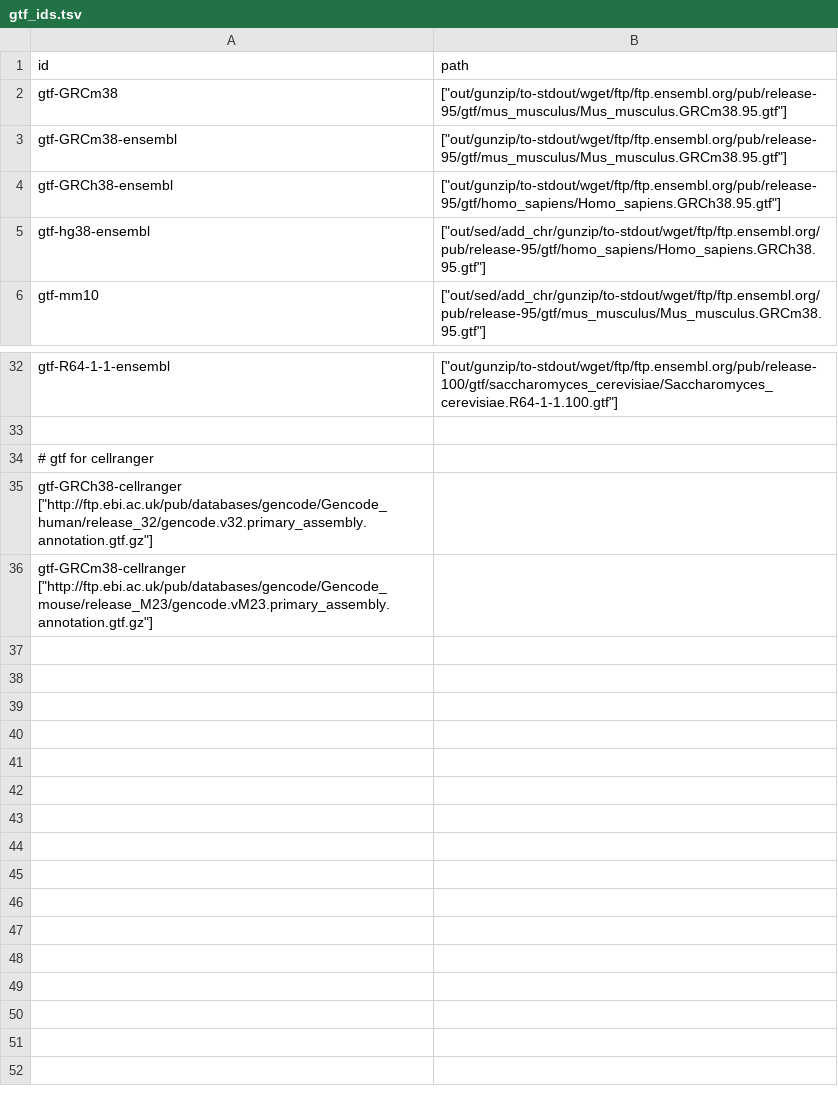
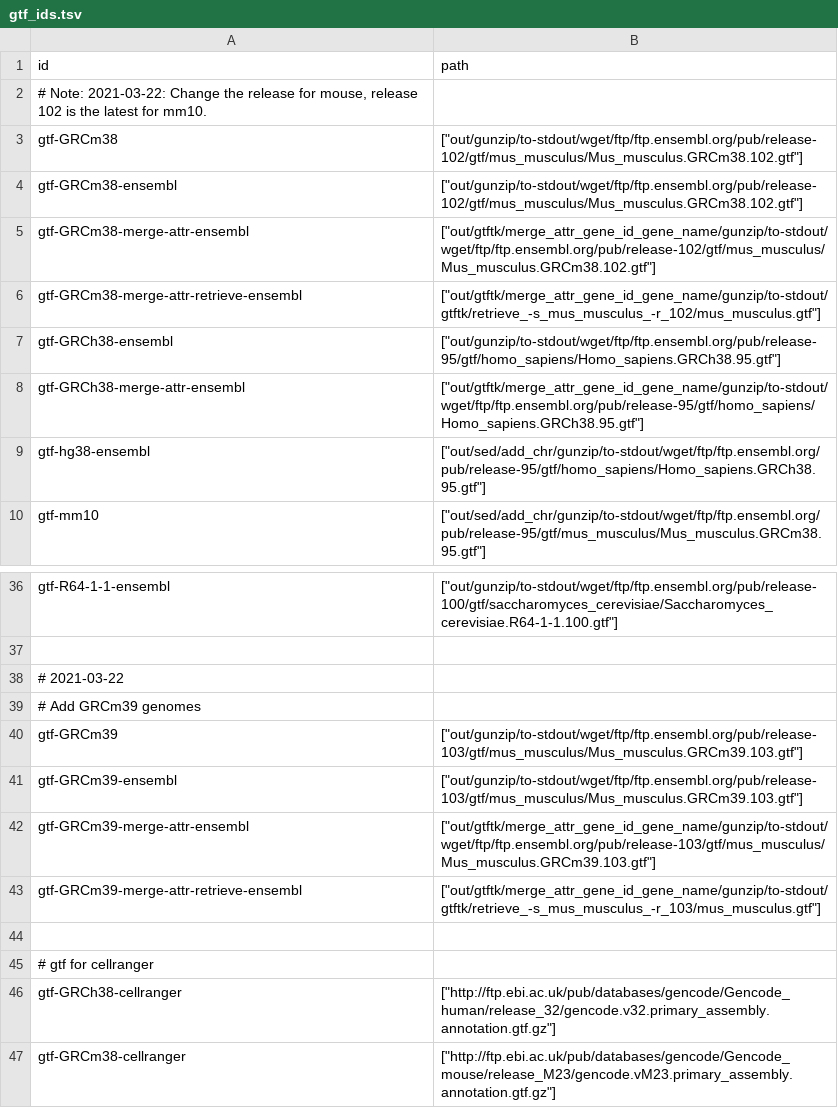
Before and after one commit to guillaumecharbonnier/mw-lib, a TSV file: src/snakemake/tables/gtf_ids.tsv, drawn as a sheet; only a part is shown, gaps mark what is left out.

Commit message:
Dev grcm39 (#15)
* Add IDT_for_Illumina_RNA_UD_Indexes_Set_A kit in src/snakemake/tables/adapter.tsv. Add gtftk gtf in src/snakemake/tables/gtf_ids.tsv and path to gtftk processed bam in src/snakemake/tables/star_idx_ids.tsv. Also add merge_gene_id_name in src/snakemake/tables/extra/protectedunderscores.tsv

* Try adding GRCm39 but get an error in star rule.

* fix tab

Co-authored-by: guillaumecharbonnier <guillaume.charbonnier@outlook.com>

```diff
--- a/src/snakemake/tables/gtf_ids.tsv
+++ b/src/snakemake/tables/gtf_ids.tsv
@@ -1,5 +1,9 @@
 id	path
-gtf-GRCm38	["out/gunzip/to-stdout/wget/ftp/ftp.ensembl.org/pub/release-95/gtf/mus_musculus/Mus_musculus.GRCm38.95.gtf"]
-gtf-GRCm38-ensembl	["out/gunzip/to-stdout/wget/ftp/ftp.ensembl.org/pub/release-95/gtf/mus_musculus/Mus_musculus.GRCm38.95.gtf"]
+# Note: 2021-03-22: Change the release for mouse, release 102 is the latest for mm10.
+gtf-GRCm38	["out/gunzip/to-stdout/wget/ftp/ftp.ensembl.org/pub/release-102/gtf/mus_musculus/Mus_musculus.GRCm38.102.gtf"]
+gtf-GRCm38-ensembl	["out/gunzip/to-stdout/wget/ftp/ftp.ensembl.org/pub/release-102/gtf/mus_musculus/Mus_musculus.GRCm38.102.gtf"]
+gtf-GRCm38-merge-attr-ensembl	["out/gtftk/merge_attr_gene_id_gene_name/gunzip/to-stdout/wget/ftp/ftp.ensembl.org/pub/release-102/gtf/mus_musculus/Mus_musculus.GRCm38.102.gtf"]
+gtf-GRCm38-merge-attr-retrieve-ensembl	["out/gtftk/merge_attr_gene_id_gene_name/gunzip/to-stdout/gtftk/retrieve_-s_mus_musculus_-r_102/mus_musculus.gtf"]
 gtf-GRCh38-ensembl	["out/gunzip/to-stdout/wget/ftp/ftp.ensembl.org/pub/release-95/gtf/homo_sapiens/Homo_sapiens.GRCh38.95.gtf"]
+gtf-GRCh38-merge-attr-ensembl	["out/gtftk/merge_attr_gene_id_gene_name/gunzip/to-stdout/wget/ftp/ftp.ensembl.org/pub/release-95/gtf/homo_sapiens/Homo_sapiens.GRCh38.95.gtf"]
 gtf-hg38-ensembl	["out/sed/add_chr/gunzip/to-stdout/wget/ftp/ftp.ensembl.org/pub/release-95/gtf/homo_sapiens/Homo_sapiens.GRCh38.95.gtf"]
@@ -33,4 +37,11 @@ gtf-R64-1-1-ensembl	["out/gunzip/to-stdout/wget/ftp/ftp.ensembl.org/pub/release-
 
+# 2021-03-22
+# Add GRCm39 genomes
+gtf-GRCm39	["out/gunzip/to-stdout/wget/ftp/ftp.ensembl.org/pub/release-103/gtf/mus_musculus/Mus_musculus.GRCm39.103.gtf"]
+gtf-GRCm39-ensembl	["out/gunzip/to-stdout/wget/ftp/ftp.ensembl.org/pub/release-103/gtf/mus_musculus/Mus_musculus.GRCm39.103.gtf"]
+gtf-GRCm39-merge-attr-ensembl	["out/gtftk/merge_attr_gene_id_gene_name/gunzip/to-stdout/wget/ftp/ftp.ensembl.org/pub/release-103/gtf/mus_musculus/Mus_musculus.GRCm39.103.gtf"]
+gtf-GRCm39-merge-attr-retrieve-ensembl	["out/gtftk/merge_attr_gene_id_gene_name/gunzip/to-stdout/gtftk/retrieve_-s_mus_musculus_-r_103/mus_musculus.gtf"]
+
 # gtf for cellranger
-gtf-GRCh38-cellranger ["http://ftp.ebi.ac.uk/pub/databases/gencode/Gencode_human/release_32/gencode.v32.primary_assembly.annotation.gtf.gz"]
-gtf-GRCm38-cellranger ["http://ftp.ebi.ac.uk/pub/databases/gencode/Gencode_mouse/release_M23/gencode.vM23.primary_assembly.annotation.gtf.gz"]
+gtf-GRCh38-cellranger	["http://ftp.ebi.ac.uk/pub/databases/gencode/Gencode_human/release_32/gencode.v32.primary_assembly.annotation.gtf.gz"]
+gtf-GRCm38-cellranger	["http://ftp.ebi.ac.uk/pub/databases/gencode/Gencode_mouse/release_M23/gencode.vM23.primary_assembly.annotation.gtf.gz"]
```
Also changed, not shown: src/snakemake/tables/adapter.tsv, src/snakemake/tables/cat_ids.tsv, 7 other files.
